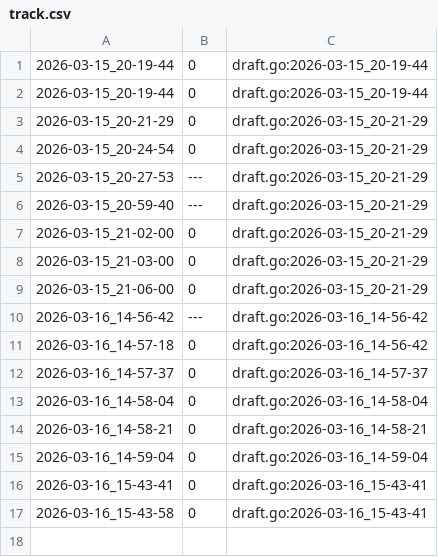
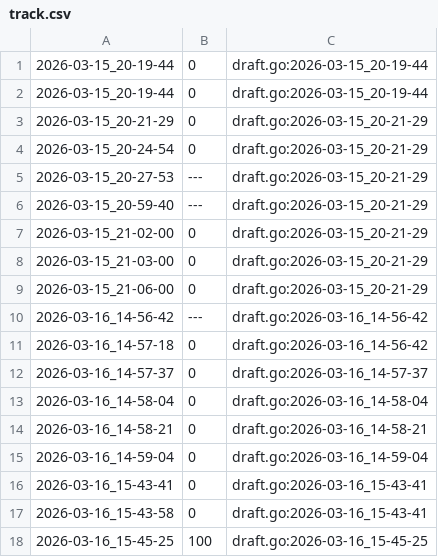
Before and after one commit to qxcode-course/ed-seg-bloco-a-ArturSgit, a CSV file: .tko/track/ed@pintando/track.csv, drawn as a sheet; the diff names each change by its address in the sheet, - before the commit and + after, or states it on an @@ line.

```diff
--- a/.tko/track/ed@pintando/track.csv
+++ b/.tko/track/ed@pintando/track.csv
+row 18: 2026-03-16_15-45-25 | 100 | draft.go:2026-03-16_15-45-25
```
Also changed, not shown: 11 other files.
